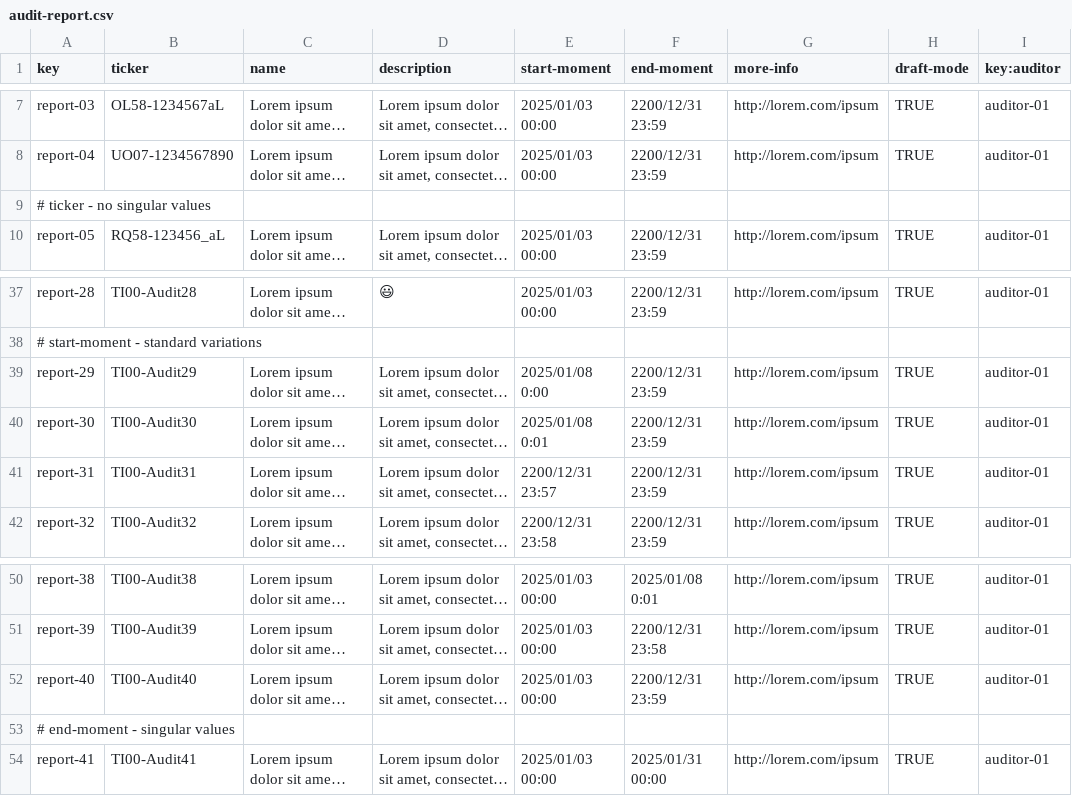
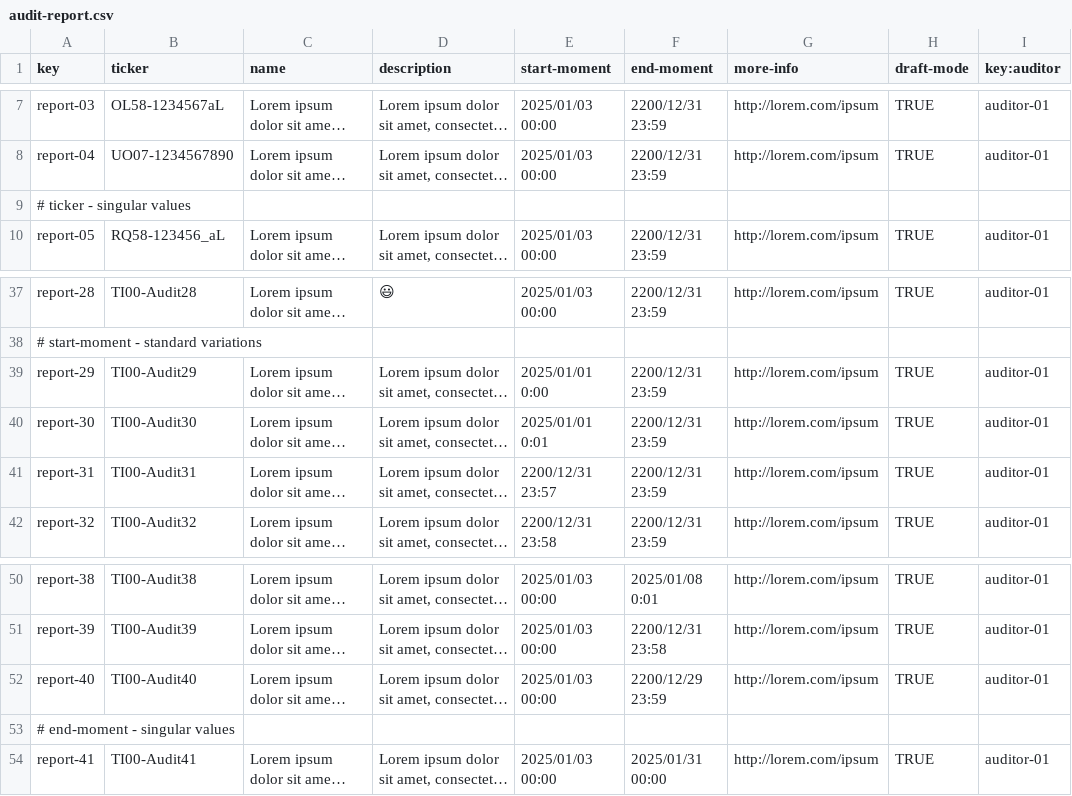
Before and after one commit to davposmar/Acme-Starters-C, a CSV file: src/main/resources/WEB-INF/data/sample/batch-01/audit-report.csv, drawn as a sheet; only a part is shown, gaps mark what is left out; long unchanged cells end in …; the diff names each change by its address in the sheet, - before the commit and + after, or states it on an @@ line.

```diff
--- a/src/main/resources/WEB-INF/data/sample/batch-01/audit-report.csv
+++ b/src/main/resources/WEB-INF/data/sample/batch-01/audit-report.csv
-A9 (key): # ticker - no singular values
+A9 (key): # ticker - singular values
-E39 (start-moment): 2025/01/08 0:00
+E39 (start-moment): 2025/01/01 0:00
-E40 (start-moment): 2025/01/08 0:01
+E40 (start-moment): 2025/01/01 0:01
-F52 (end-moment): 2200/12/31 23:59
+F52 (end-moment): 2200/12/29 23:59
```
Also changed, not shown: 4 other files.
